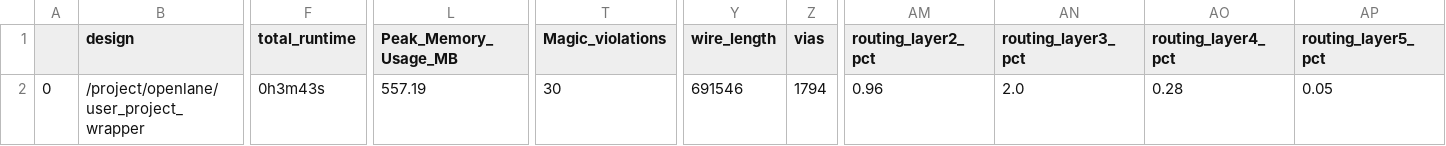
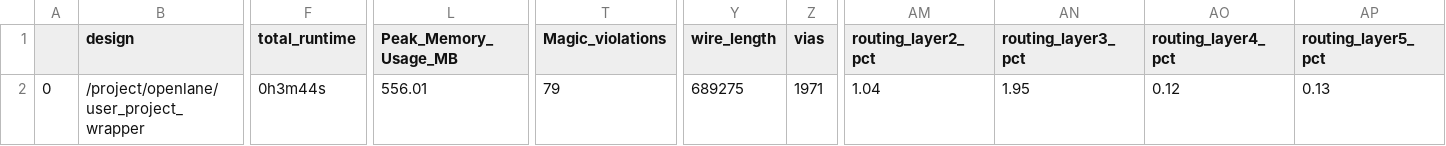
Before and after one commit to roman3017/caravel_mpw, a CSV file: signoff/user_project_wrapper/final_summary_report.csv, drawn as a sheet; only a part is shown, gaps mark what is left out; the diff names each change by its address in the sheet, - before the commit and + after, or states it on an @@ line.

```diff
--- a/signoff/user_project_wrapper/final_summary_report.csv
+++ b/signoff/user_project_wrapper/final_summary_report.csv
-F2 (total_runtime): 0h3m43s
+F2 (total_runtime): 0h3m44s
-L2 (Peak_Memory_Usage_MB): 557.19
+L2 (Peak_Memory_Usage_MB): 556.01
-T2 (Magic_violations): 30
+T2 (Magic_violations): 79
-Y2 (wire_length): 691546
+Y2 (wire_length): 689275
-Z2 (vias): 1794
+Z2 (vias): 1971
-AM2 (routing_layer2_pct): 0.96
+AM2 (routing_layer2_pct): 1.04
-AN2 (routing_layer3_pct): 2.0
+AN2 (routing_layer3_pct): 1.95
-AO2 (routing_layer4_pct): 0.28
+AO2 (routing_layer4_pct): 0.12
-AP2 (routing_layer5_pct): 0.05
+AP2 (routing_layer5_pct): 0.13
```
Also changed, not shown: signoff/user_proj/final_summary_report.csv, 11 other files.
